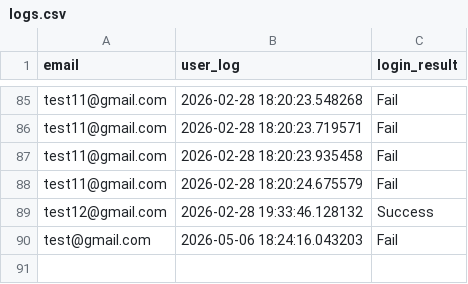
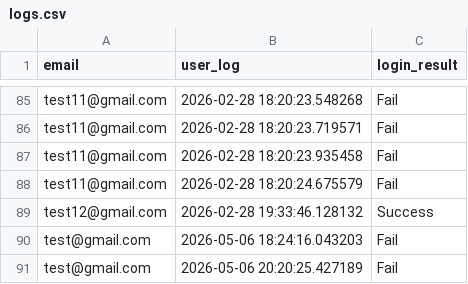
Before and after one commit to willj768/Authentication-System, a CSV file: data/logs.csv, drawn as a sheet; only a part is shown, gaps mark what is left out.

```diff
--- a/data/logs.csv
+++ b/data/logs.csv
@@ -90 +90,2 @@ test12@gmail.com,2026-02-28 19:33:46.128132,Success
 test@gmail.com,2026-05-06 18:24:16.043203,Fail
+test@gmail.com,2026-05-06 20:20:25.427189,Fail
```
Also changed, not shown: 6 other files.
